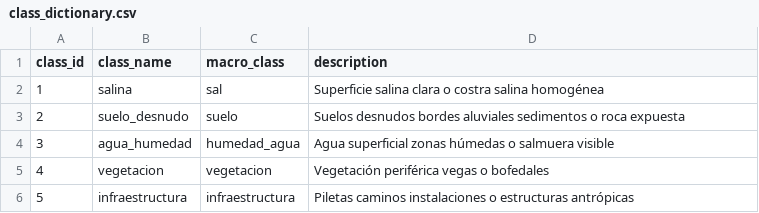
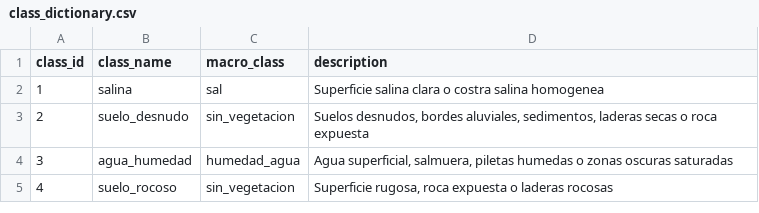
Before and after one commit to pablonicolasr/mentodatos_pdis, a CSV file: metadata/class_dictionary.csv, drawn as a sheet.

Commit message:
dataset

```diff
--- a/metadata/class_dictionary.csv
+++ b/metadata/class_dictionary.csv
@@ -1,6 +1,5 @@
 class_id,class_name,macro_class,description
-1,salina,sal,Superficie salina clara o costra salina homogénea
-2,suelo_desnudo,suelo,Suelos desnudos bordes aluviales sedimentos o roca expuesta
-3,agua_humedad,humedad_agua,Agua superficial zonas húmedas o salmuera visible
-4,vegetacion,vegetacion,Vegetación periférica vegas o bofedales
-5,infraestructura,infraestructura,Piletas caminos instalaciones o estructuras antrópicas
+1,salina,sal,Superficie salina clara o costra salina homogenea
+2,suelo_desnudo,sin_vegetacion,"Suelos desnudos, bordes aluviales, sedimentos, laderas secas o roca expuesta"
+3,agua_humedad,humedad_agua,"Agua superficial, salmuera, piletas humedas o zonas oscuras saturadas"
+4,suelo_rocoso,sin_vegetacion,"Superficie rugosa, roca expuesta o laderas rocosas"
```
Also changed, not shown: 13 other files.
